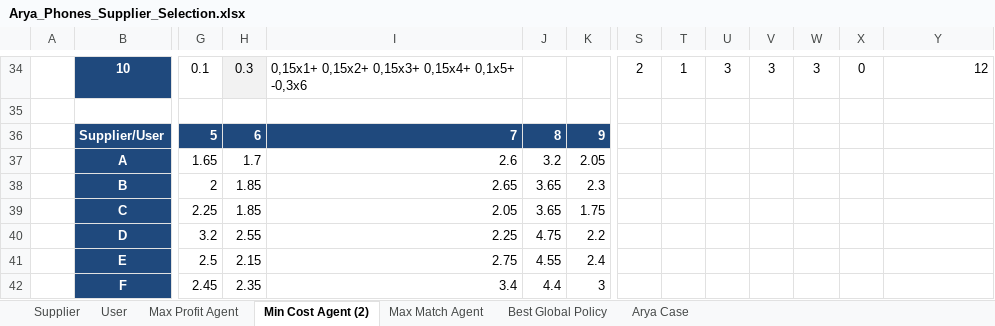
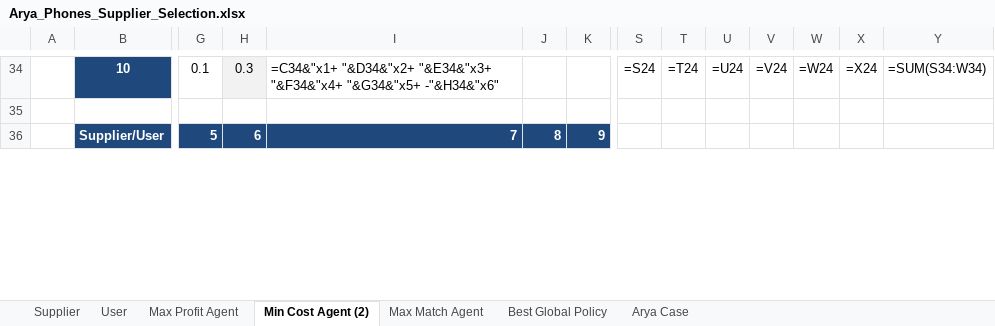
Before and after one commit to aydinarda/AryaPhoneSupp, an Excel workbook: Arya_Phones_Supplier_Selection.xlsx, sheet Min Cost Agent (2), drawn as a sheet; only a part is shown, gaps mark what is left out; values as stored, in another font and other column widths than the file's, no borders; formulas without a stored value are shown as written; removed rows and columns are numbered as before the commit, all else as after; rows hold the shown columns only; the diff covers the shown part only; the diff names each change by its address in the sheet, - before the commit and + after, or states it on an @@ line.

```diff
--- a/Arya_Phones_Supplier_Selection.xlsx (sheet Min Cost Agent (2))
+++ b/Arya_Phones_Supplier_Selection.xlsx (sheet Min Cost Agent (2))
-I34: 0,15x1+ 0,15x2+ 0,15x3+ 0,15x4+ 0,1x5+ -0,3x6
+I34: =C34&"x1+ "&D34&"x2+ "&E34&"x3+ "&F34&"x4+ "&G34&"x5+ -"&H34&"x6"
-S34: 2
+S34: =S24
-T34: 1
+T34: =T24
-U34: 3
+U34: =U24
-V34: 3
+V34: =V24
-W34: 3
+W34: =W24
-X34: 0
+X34: =X24
-Y34: 12
+Y34: =SUM(S34:W34)
-row 37:  | A | 1.65 | 1.7 | 2.6 | 3.2 | 2.05
-row 38:  | B | 2 | 1.85 | 2.65 | 3.65 | 2.3
-row 39:  | C | 2.25 | 1.85 | 2.05 | 3.65 | 1.75
-row 40:  | D | 3.2 | 2.55 | 2.25 | 4.75 | 2.2
-row 41:  | E | 2.5 | 2.15 | 2.75 | 4.55 | 2.4
-row 42:  | F | 2.45 | 2.35 | 3.4 | 4.4 | 3
```
Also changed, not shown: 11 added rows, 5 removed rows and 108 edited cells elsewhere in this sheet, sheet Max Profit Agent, sheet Best Global Policy, sheet Max Match Agent, sheet Arya Case, sheet Supplier, formulas that keep their value, 14 other files.
